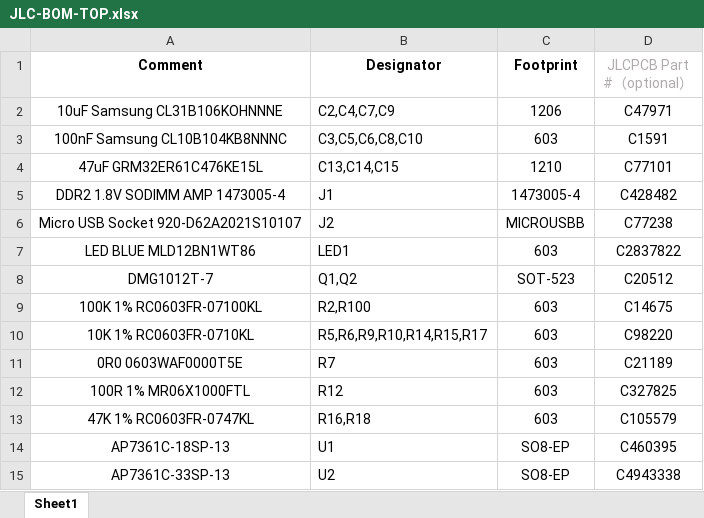
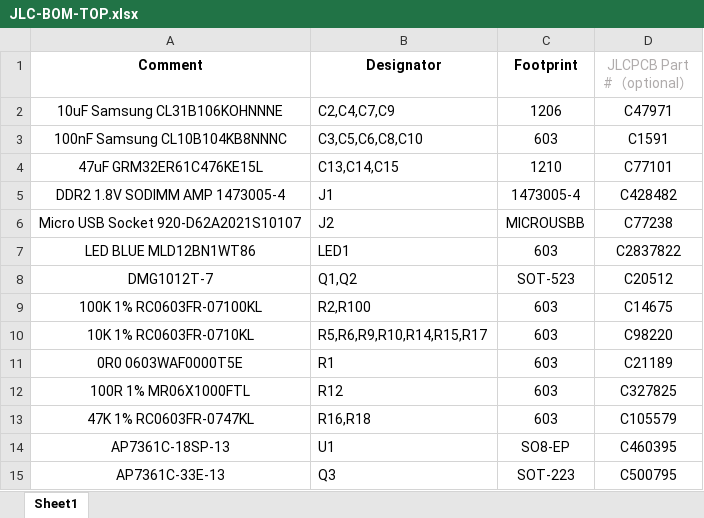
Before and after one commit to mypiandrew/PiProg, an Excel workbook: PI-PROG/JLC-BOM-TOP.xlsx, sheet Sheet1, drawn as a sheet; values as stored, in another font and other column widths than the file's, no borders; removed rows and columns are numbered as before the commit, all else as after; the diff names each change by its address in the sheet, - before the commit and + after, or states it on an @@ line.

```diff
--- a/PI-PROG/JLC-BOM-TOP.xlsx (sheet Sheet1)
+++ b/PI-PROG/JLC-BOM-TOP.xlsx (sheet Sheet1)
-B11 (Designator): R7
+B11 (Designator): R1
-row 15: AP7361C-33SP-13 | U2 | SO8-EP | C4943338
+row 15: AP7361C-33E-13 | Q3 | SOT-223 | C500795
```
Also changed, not shown: PI-PROG/JLC-PNP-TOP.xlsx, 14 other files.
